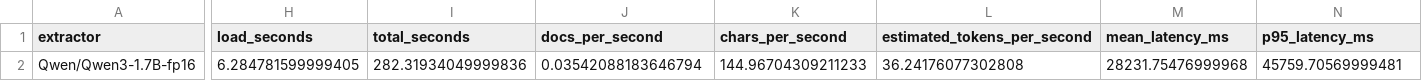
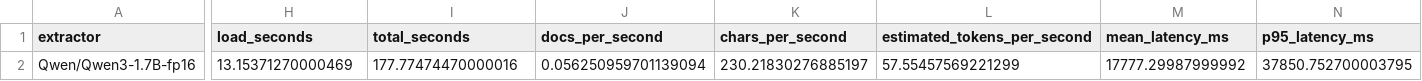
Before and after one commit to Whaledevelop/LLM_course_homeworks, a CSV file: 18_news_dialog_ie/data/benchmark_results.csv, drawn as a sheet; only a part is shown, gaps mark what is left out; the diff covers the shown part only; the diff names each change by its address in the sheet, - before the commit and + after, or states it on an @@ line.

```diff
--- a/18_news_dialog_ie/data/benchmark_results.csv
+++ b/18_news_dialog_ie/data/benchmark_results.csv
-H2 (load_seconds): 6.284781599999405
+H2 (load_seconds): 13.15371270000469
-I2 (total_seconds): 282.31934049999836
+I2 (total_seconds): 177.77474470000016
-J2 (docs_per_second): 0.03542088183646794
+J2 (docs_per_second): 0.056250959701139094
-K2 (chars_per_second): 144.96704309211233
+K2 (chars_per_second): 230.21830276885197
-L2 (estimated_tokens_per_second): 36.24176077302808
+L2 (estimated_tokens_per_second): 57.55457569221299
-M2 (mean_latency_ms): 28231.75476999968
+M2 (mean_latency_ms): 17777.29987999992
-N2 (p95_latency_ms): 45759.70569999481
+N2 (p95_latency_ms): 37850.752700003795
```
Also changed, not shown: 8 edited cells elsewhere in this file, 18_news_dialog_ie/data/extraction_errors.csv, 18_news_dialog_ie/data/extraction_predictions.csv, 6 other files.
